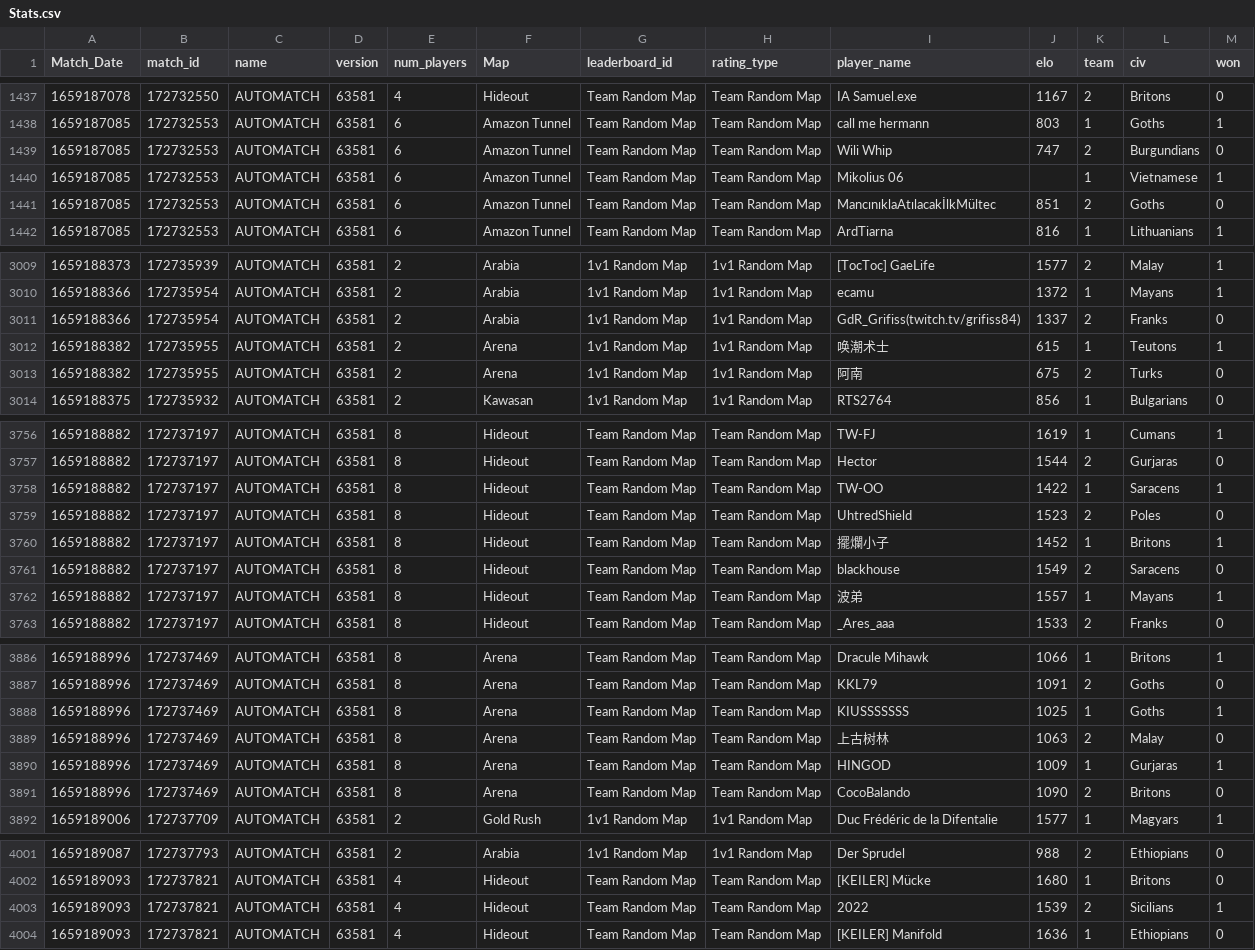
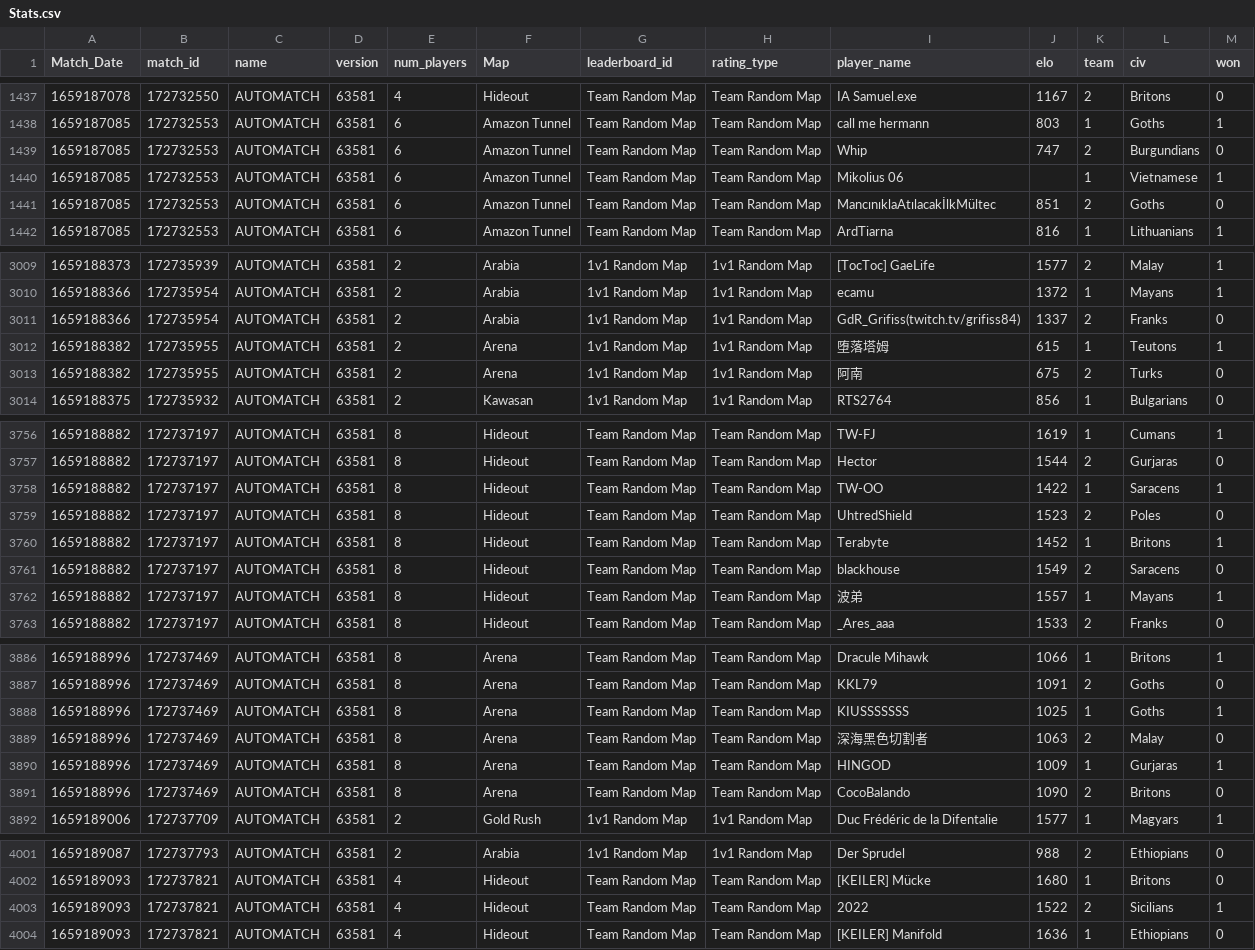
Before and after one commit to Kawahokie/AOE2_Stats, a CSV file: Stats.csv, drawn as a sheet; only a part is shown, gaps mark what is left out; the diff covers the shown part only.

```diff
--- a/Stats.csv
+++ b/Stats.csv
@@ -1438,3 +1438,3 @@ Match_Date,match_id,name,version,num_players,Map,leaderboard_id,rating_type,play
 1659187085,172732553,AUTOMATCH,63581,6,Amazon Tunnel,Team Random Map,Team Random Map,call me hermann,803,1,Goths,1
-1659187085,172732553,AUTOMATCH,63581,6,Amazon Tunnel,Team Random Map,Team Random Map,Wili Whip,747,2,Burgundians,0
+1659187085,172732553,AUTOMATCH,63581,6,Amazon Tunnel,Team Random Map,Team Random Map,Whip,747,2,Burgundians,0
 1659187085,172732553,AUTOMATCH,63581,6,Amazon Tunnel,Team Random Map,Team Random Map,Mikolius 06,,1,Vietnamese,1
@@ -3011,3 +3011,3 @@ Match_Date,match_id,name,version,num_players,Map,leaderboard_id,rating_type,play
 1659188366,172735954,AUTOMATCH,63581,2,Arabia,1v1 Random Map,1v1 Random Map,GdR_Grifiss(twitch.tv/grifiss84),1337,2,Franks,0
-1659188382,172735955,AUTOMATCH,63581,2,Arena,1v1 Random Map,1v1 Random Map,唤潮术士,615,1,Teutons,1
+1659188382,172735955,AUTOMATCH,63581,2,Arena,1v1 Random Map,1v1 Random Map,堕落塔姆,615,1,Teutons,1
 1659188382,172735955,AUTOMATCH,63581,2,Arena,1v1 Random Map,1v1 Random Map,阿南,675,2,Turks,0
@@ -3759,3 +3759,3 @@ Match_Date,match_id,name,version,num_players,Map,leaderboard_id,rating_type,play
 1659188882,172737197,AUTOMATCH,63581,8,Hideout,Team Random Map,Team Random Map,UhtredShield,1523,2,Poles,0
-1659188882,172737197,AUTOMATCH,63581,8,Hideout,Team Random Map,Team Random Map,擺爛小子,1452,1,Britons,1
+1659188882,172737197,AUTOMATCH,63581,8,Hideout,Team Random Map,Team Random Map,Terabyte,1452,1,Britons,1
 1659188882,172737197,AUTOMATCH,63581,8,Hideout,Team Random Map,Team Random Map,blackhouse,1549,2,Saracens,0
@@ -3888,3 +3888,3 @@ Match_Date,match_id,name,version,num_players,Map,leaderboard_id,rating_type,play
 1659188996,172737469,AUTOMATCH,63581,8,Arena,Team Random Map,Team Random Map,KIUSSSSSSS,1025,1,Goths,1
-1659188996,172737469,AUTOMATCH,63581,8,Arena,Team Random Map,Team Random Map,上古树林,1063,2,Malay,0
+1659188996,172737469,AUTOMATCH,63581,8,Arena,Team Random Map,Team Random Map,深海黑色切割者,1063,2,Malay,0
 1659188996,172737469,AUTOMATCH,63581,8,Arena,Team Random Map,Team Random Map,HINGOD,1009,1,Gurjaras,1
@@ -4002,3 +4002,3 @@ Match_Date,match_id,name,version,num_players,Map,leaderboard_id,rating_type,play
 1659189093,172737821,AUTOMATCH,63581,4,Hideout,Team Random Map,Team Random Map,[KEILER] Mücke,1680,1,Britons,0
-1659189093,172737821,AUTOMATCH,63581,4,Hideout,Team Random Map,Team Random Map,2022,1539,2,Sicilians,1
+1659189093,172737821,AUTOMATCH,63581,4,Hideout,Team Random Map,Team Random Map,2022,1522,2,Sicilians,1
 1659189093,172737821,AUTOMATCH,63581,4,Hideout,Team Random Map,Team Random Map,[KEILER] Manifold,1636,1,Ethiopians,0
```
Also changed, not shown: 11 edited cells elsewhere in this file, 2 other files.
